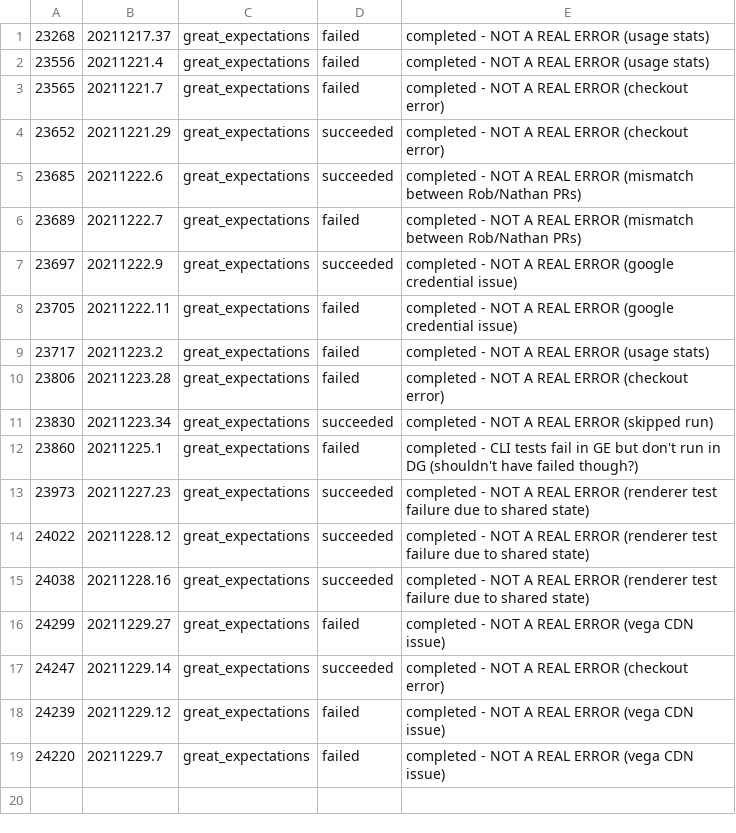
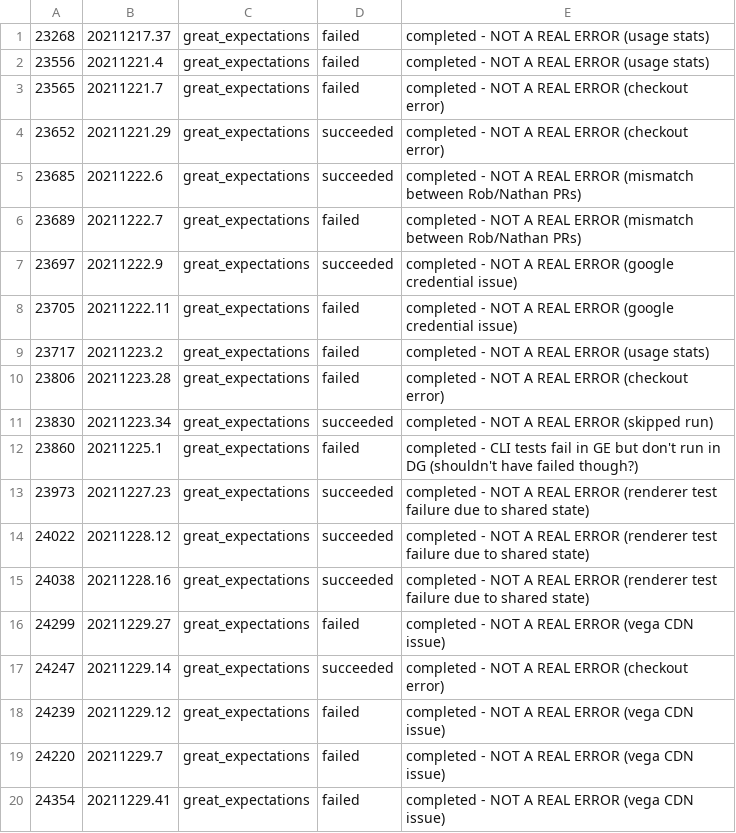
Before and after one commit to greatexpectationslabs/dgtest, a CSV file: analysis/deviations.csv, drawn as a sheet; the diff names each change by its address in the sheet, - before the commit and + after, or states it on an @@ line.

```diff
--- a/analysis/deviations.csv
+++ b/analysis/deviations.csv
+row 20: 24354 | 20211229.41 | great_expectations | failed | completed - NOT A REAL ERROR (vega CDN issue)
```
Also changed, not shown: analysis/azure_runs.csv.
